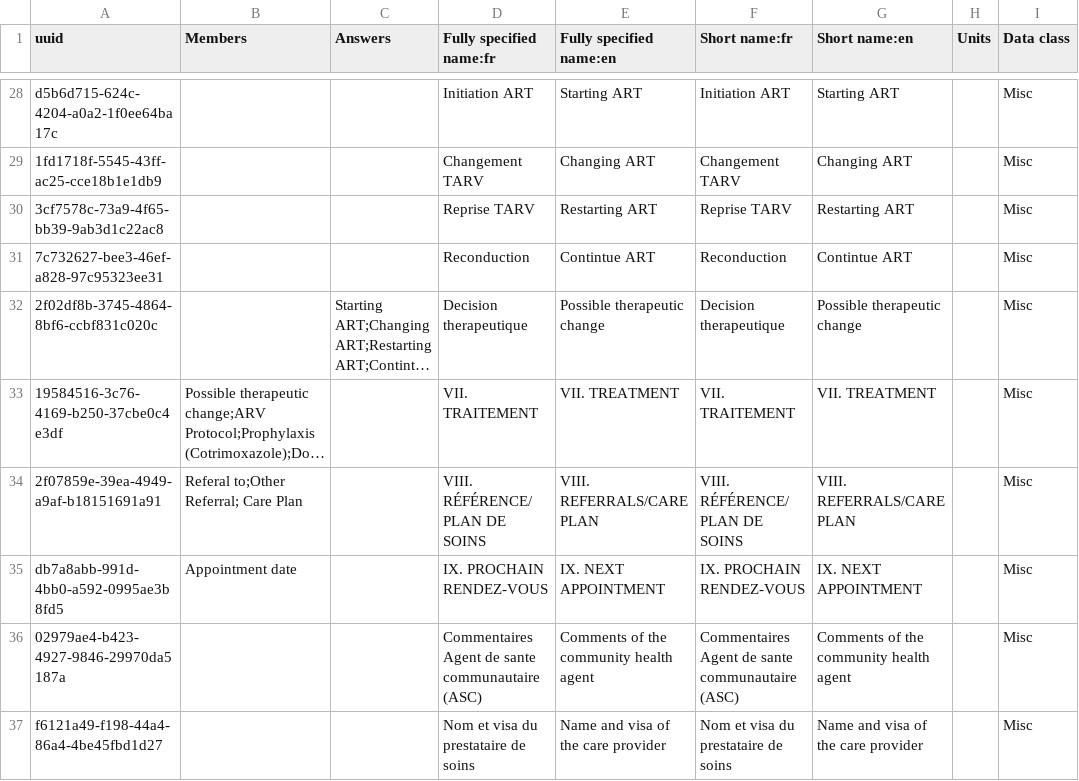
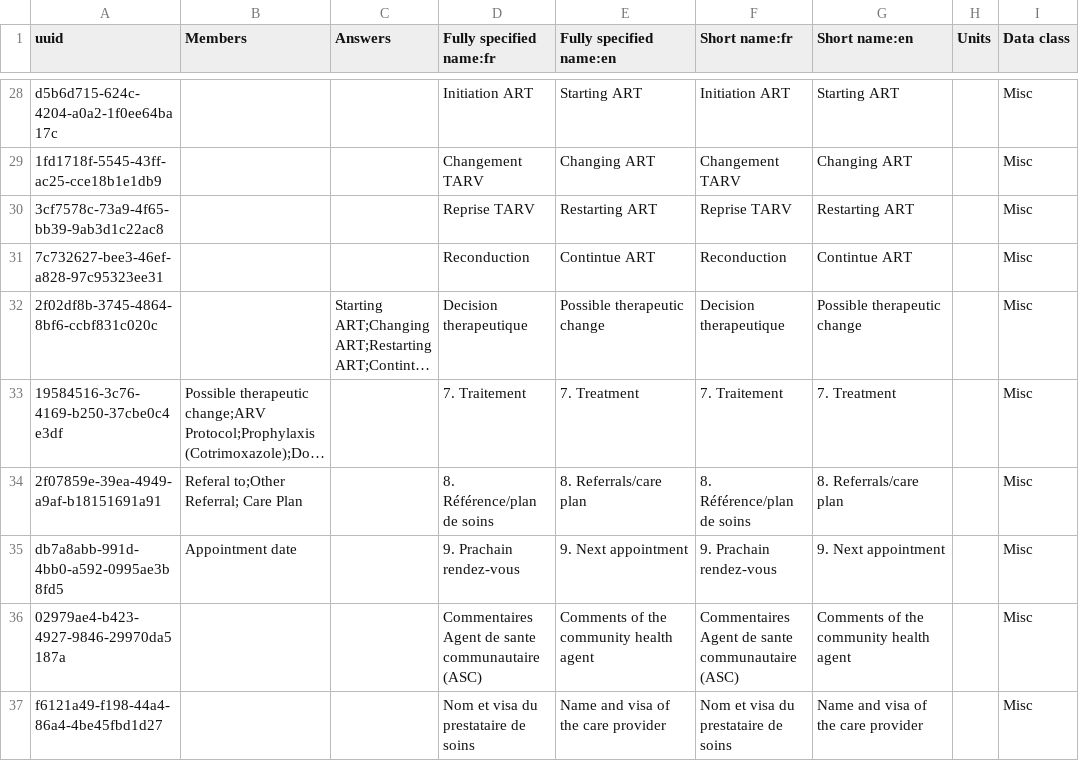
Before and after one commit to jembi/cameroon-bahmni-metadata, a CSV file: configuration/concepts/1006_child_hiv_followup_form.csv, drawn as a sheet; only a part is shown, gaps mark what is left out; long unchanged cells end in …; the diff covers the shown part only; the diff names each change by its address in the sheet, - before the commit and + after, or states it on an @@ line.

```diff
--- a/configuration/concepts/1006_child_hiv_followup_form.csv
+++ b/configuration/concepts/1006_child_hiv_followup_form.csv
-D33 (Fully specified name:fr): VII. TRAITEMENT
+D33 (Fully specified name:fr): 7. Traitement
-E33 (Fully specified name:en): VII. TREATMENT
+E33 (Fully specified name:en): 7. Treatment
-F33 (Short name:fr): VII. TRAITEMENT
+F33 (Short name:fr): 7. Traitement
-G33 (Short name:en): VII. TREATMENT
+G33 (Short name:en): 7. Treatment
-D34 (Fully specified name:fr): VIII. RÉFÉRENCE/ PLAN DE SOINS
+D34 (Fully specified name:fr): 8. Référence/plan de soins
-E34 (Fully specified name:en): VIII. REFERRALS/CARE PLAN
+E34 (Fully specified name:en): 8. Referrals/care plan
-F34 (Short name:fr): VIII. RÉFÉRENCE/ PLAN DE SOINS
+F34 (Short name:fr): 8. Référence/plan de soins
-G34 (Short name:en): VIII. REFERRALS/CARE PLAN
+G34 (Short name:en): 8. Referrals/care plan
-D35 (Fully specified name:fr): IX. PROCHAIN RENDEZ-VOUS
+D35 (Fully specified name:fr): 9. Prachain rendez-vous
-E35 (Fully specified name:en): IX. NEXT APPOINTMENT
+E35 (Fully specified name:en): 9. Next appointment
-F35 (Short name:fr): IX. PROCHAIN RENDEZ-VOUS
+F35 (Short name:fr): 9. Prachain rendez-vous
-G35 (Short name:en): IX. NEXT APPOINTMENT
+G35 (Short name:en): 9. Next appointment
```
Also changed, not shown: 25 edited cells elsewhere in this file, configuration/concepts/1000_adult_hiv_initial_form.csv, configuration/concepts/1002_adult_hiv_followup_form.csv, 3 other files.
